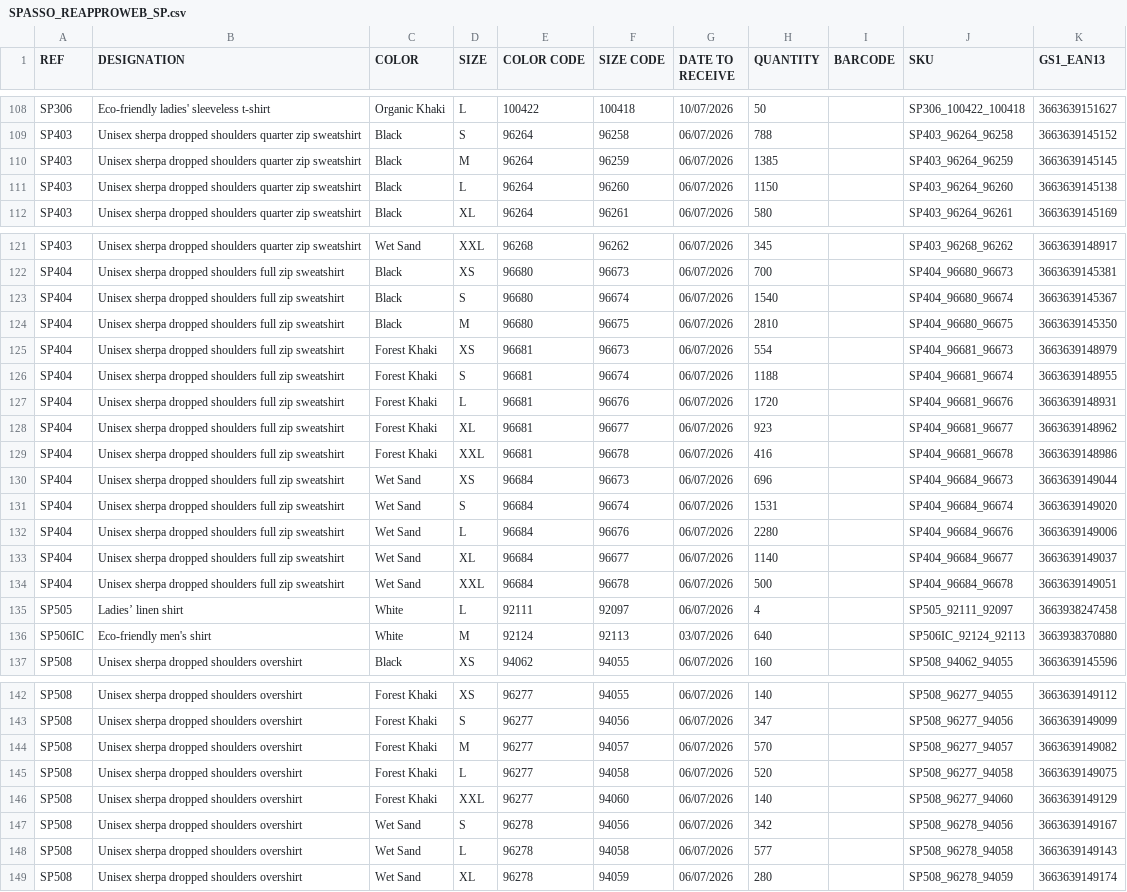
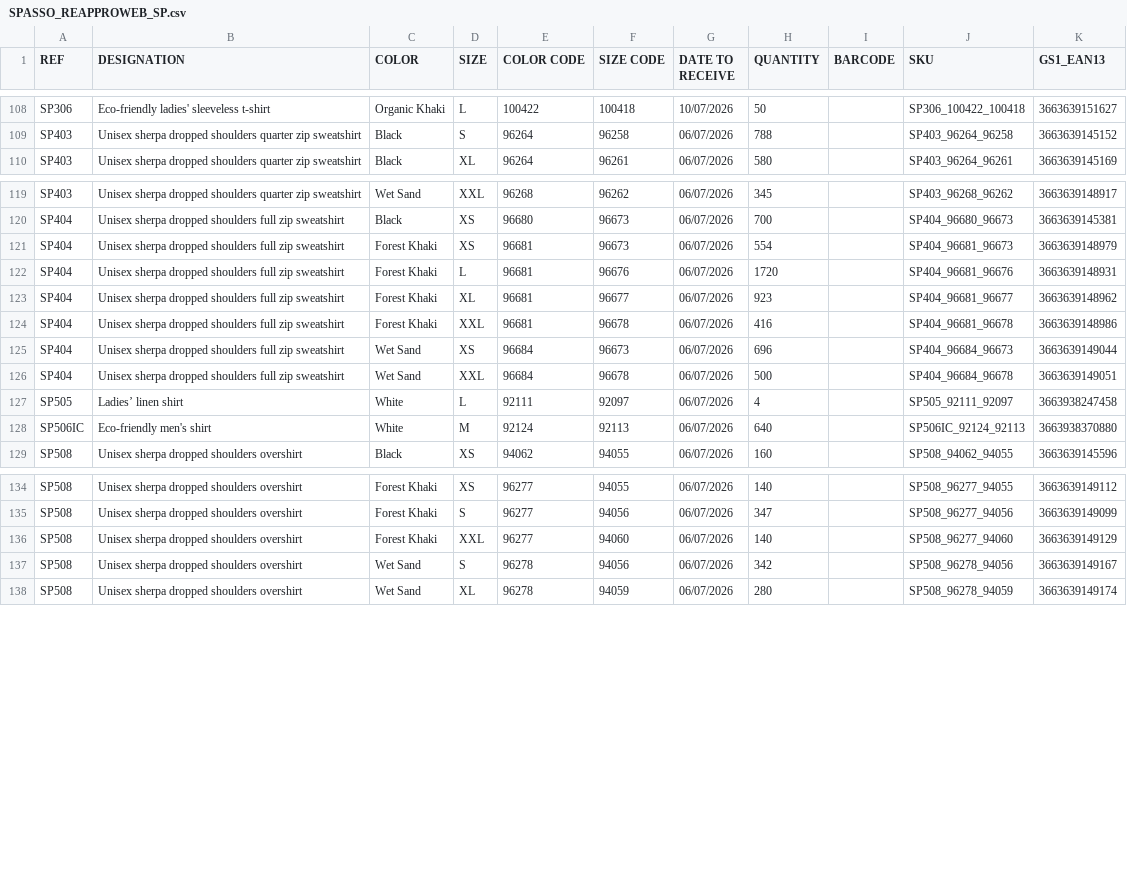
Before and after one commit to PerrinT31/Spasso, a CSV file: public/SPASSO_REAPPROWEB_SP.csv, drawn as a sheet; only a part is shown, gaps mark what is left out; the diff covers the shown part only.

Commit message:
Mise à jour quotidienne du CSV de réappro

```diff
--- a/public/SPASSO_REAPPROWEB_SP.csv
+++ b/public/SPASSO_REAPPROWEB_SP.csv
@@ -109,4 +109,2 @@ SP306;Eco-friendly ladies' sleeveless t-shirt;Organic Khaki;L;100422;100418;10/0
 SP403;Unisex sherpa dropped shoulders quarter zip sweatshirt;Black;S;96264;96258;06/07/2026;788;;SP403_96264_96258;3663639145152
-SP403;Unisex sherpa dropped shoulders quarter zip sweatshirt;Black;M;96264;96259;06/07/2026;1385;;SP403_96264_96259;3663639145145
-SP403;Unisex sherpa dropped shoulders quarter zip sweatshirt;Black;L;96264;96260;06/07/2026;1150;;SP403_96264_96260;3663639145138
 SP403;Unisex sherpa dropped shoulders quarter zip sweatshirt;Black;XL;96264;96261;06/07/2026;580;;SP403_96264_96261;3663639145169
@@ -122,6 +120,3 @@ SP403;Unisex sherpa dropped shoulders quarter zip sweatshirt;Wet Sand;XXL;96268;
 SP404;Unisex sherpa dropped shoulders full zip sweatshirt;Black;XS;96680;96673;06/07/2026;700;;SP404_96680_96673;3663639145381
-SP404;Unisex sherpa dropped shoulders full zip sweatshirt;Black;S;96680;96674;06/07/2026;1540;;SP404_96680_96674;3663639145367
-SP404;Unisex sherpa dropped shoulders full zip sweatshirt;Black;M;96680;96675;06/07/2026;2810;;SP404_96680_96675;3663639145350
 SP404;Unisex sherpa dropped shoulders full zip sweatshirt;Forest Khaki;XS;96681;96673;06/07/2026;554;;SP404_96681_96673;3663639148979
-SP404;Unisex sherpa dropped shoulders full zip sweatshirt;Forest Khaki;S;96681;96674;06/07/2026;1188;;SP404_96681_96674;3663639148955
 SP404;Unisex sherpa dropped shoulders full zip sweatshirt;Forest Khaki;L;96681;96676;06/07/2026;1720;;SP404_96681_96676;3663639148931
@@ -130,8 +125,5 @@ SP404;Unisex sherpa dropped shoulders full zip sweatshirt;Forest Khaki;XXL;96681
 SP404;Unisex sherpa dropped shoulders full zip sweatshirt;Wet Sand;XS;96684;96673;06/07/2026;696;;SP404_96684_96673;3663639149044
-SP404;Unisex sherpa dropped shoulders full zip sweatshirt;Wet Sand;S;96684;96674;06/07/2026;1531;;SP404_96684_96674;3663639149020
-SP404;Unisex sherpa dropped shoulders full zip sweatshirt;Wet Sand;L;96684;96676;06/07/2026;2280;;SP404_96684_96676;3663639149006
-SP404;Unisex sherpa dropped shoulders full zip sweatshirt;Wet Sand;XL;96684;96677;06/07/2026;1140;;SP404_96684_96677;3663639149037
 SP404;Unisex sherpa dropped shoulders full zip sweatshirt;Wet Sand;XXL;96684;96678;06/07/2026;500;;SP404_96684_96678;3663639149051
 SP505;Ladies’ linen shirt;White;L;92111;92097;06/07/2026;4;;SP505_92111_92097;3663938247458
-SP506IC;Eco-friendly men's shirt;White;M;92124;92113;03/07/2026;640;;SP506IC_92124_92113;3663938370880
+SP506IC;Eco-friendly men's shirt;White;M;92124;92113;06/07/2026;640;;SP506IC_92124_92113;3663938370880
 SP508;Unisex sherpa dropped shoulders overshirt;Black;XS;94062;94055;06/07/2026;160;;SP508_94062_94055;3663639145596
@@ -143,7 +135,4 @@ SP508;Unisex sherpa dropped shoulders overshirt;Forest Khaki;XS;96277;94055;06/0
 SP508;Unisex sherpa dropped shoulders overshirt;Forest Khaki;S;96277;94056;06/07/2026;347;;SP508_96277_94056;3663639149099
-SP508;Unisex sherpa dropped shoulders overshirt;Forest Khaki;M;96277;94057;06/07/2026;570;;SP508_96277_94057;3663639149082
-SP508;Unisex sherpa dropped shoulders overshirt;Forest Khaki;L;96277;94058;06/07/2026;520;;SP508_96277_94058;3663639149075
 SP508;Unisex sherpa dropped shoulders overshirt;Forest Khaki;XXL;96277;94060;06/07/2026;140;;SP508_96277_94060;3663639149129
 SP508;Unisex sherpa dropped shoulders overshirt;Wet Sand;S;96278;94056;06/07/2026;342;;SP508_96278_94056;3663639149167
-SP508;Unisex sherpa dropped shoulders overshirt;Wet Sand;L;96278;94058;06/07/2026;577;;SP508_96278_94058;3663639149143
 SP508;Unisex sherpa dropped shoulders overshirt;Wet Sand;XL;96278;94059;06/07/2026;280;;SP508_96278_94059;3663639149174
```
Also changed, not shown: 4 removed rows elsewhere in this file.
